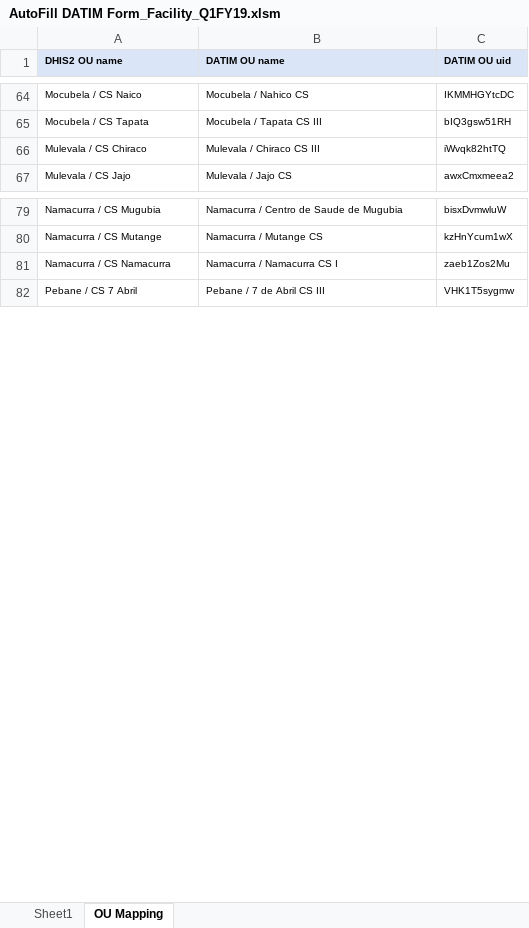
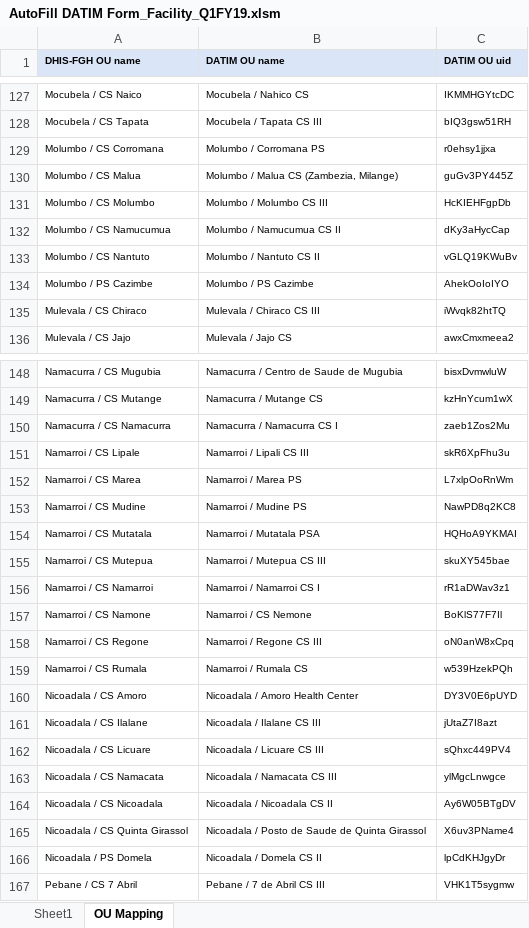
Before and after one commit to csaude/dhis2dhis, an Excel workbook: 19Q1/AutoFill DATIM Form_Facility_Q1FY19.xlsm, sheet OU Mapping, drawn as a sheet; only a part is shown, gaps mark what is left out; values as stored, in another font and other column widths than the file's, no borders; 1 other sheet too large or unreadable and not compared; the diff covers the shown part only; the diff names each change by its address in the sheet, - before the commit and + after, or states it on an @@ line.

```diff
--- a/19Q1/AutoFill DATIM Form_Facility_Q1FY19.xlsm (sheet OU Mapping)
+++ b/19Q1/AutoFill DATIM Form_Facility_Q1FY19.xlsm (sheet OU Mapping)
-A1: DHIS2 OU name
+A1: DHIS-FGH OU name
+row 129: Molumbo / CS Corromana | Molumbo / Corromana PS | r0ehsy1jjxa
+row 130: Molumbo / CS Malua | Molumbo / Malua CS (Zambezia, Milange) | guGv3PY445Z
+row 131: Molumbo / CS Molumbo | Molumbo / Molumbo CS III | HcKIEHFgpDb
+row 132: Molumbo / CS Namucumua | Molumbo / Namucumua CS II | dKy3aHycCap
+row 133: Molumbo / CS Nantuto | Molumbo / Nantuto CS II | vGLQ19KWuBv
+row 134: Molumbo / PS Cazimbe | Molumbo / PS Cazimbe | AhekOoIoIYO
+row 151: Namarroi / CS Lipale | Namarroi / Lipali CS III | skR6XpFhu3u
+row 152: Namarroi / CS Marea | Namarroi / Marea PS | L7xlpOoRnWm
+row 153: Namarroi / CS Mudine | Namarroi / Mudine PS | NawPD8q2KC8
+row 154: Namarroi / CS Mutatala | Namarroi / Mutatala PSA | HQHoA9YKMAI
+row 155: Namarroi / CS Mutepua | Namarroi / Mutepua CS III | skuXY545bae
+row 156: Namarroi / CS Namarroi | Namarroi / Namarroi CS I | rR1aDWav3z1
+row 157: Namarroi / CS Namone | Namarroi / CS Nemone | BoKlS77F7Il
+row 158: Namarroi / CS Regone | Namarroi / Regone CS III | oN0anW8xCpq
+row 159: Namarroi / CS Rumala | Namarroi / Rumala CS | w539HzekPQh
+row 160: Nicoadala / CS Amoro | Nicoadala / Amoro Health Center | DY3V0E6pUYD
+row 161: Nicoadala / CS Ilalane | Nicoadala / Ilalane CS III | jUtaZ7I8azt
+row 162: Nicoadala / CS Licuare | Nicoadala / Licuare CS III | sQhxc449PV4
+row 163: Nicoadala / CS Namacata | Nicoadala / Namacata CS III | ylMgcLnwgce
+row 164: Nicoadala / CS Nicoadala | Nicoadala / Nicoadala CS II | Ay6W05BTgDV
+row 165: Nicoadala / CS Quinta Girassol | Nicoadala / Posto de Saude de Quinta Girassol | X6uv3PName4
+row 166: Nicoadala / PS Domela | Nicoadala / Domela CS II | lpCdKHJgyDr
```
Also changed, not shown: 63 added rows and 7 edited cells elsewhere in this sheet, charts or pictures, 2 other files.
